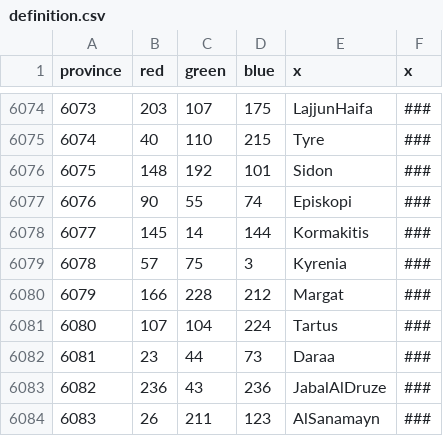
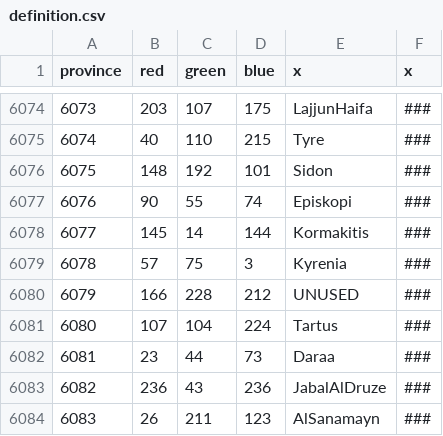
Before and after one commit to myzael/beyond-typus-personal-tweaks, a CSV file: map/definition.csv, drawn as a sheet; only a part is shown, gaps mark what is left out.

```diff
--- a/map/definition.csv
+++ b/map/definition.csv
@@ -6079,3 +6079,3 @@ province;red;green;blue;x;x
 6078;57;75;3;Kyrenia;###
-6079;166;228;212;Margat;###
+6079;166;228;212;UNUSED;###
 6080;107;104;224;Tartus;###
```
Also changed, not shown: 19 other files.
